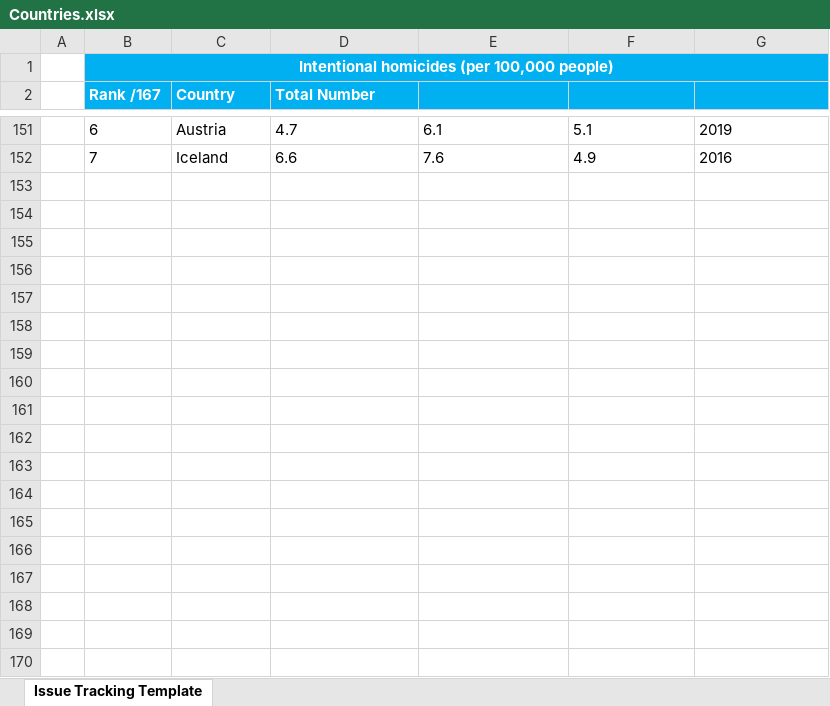
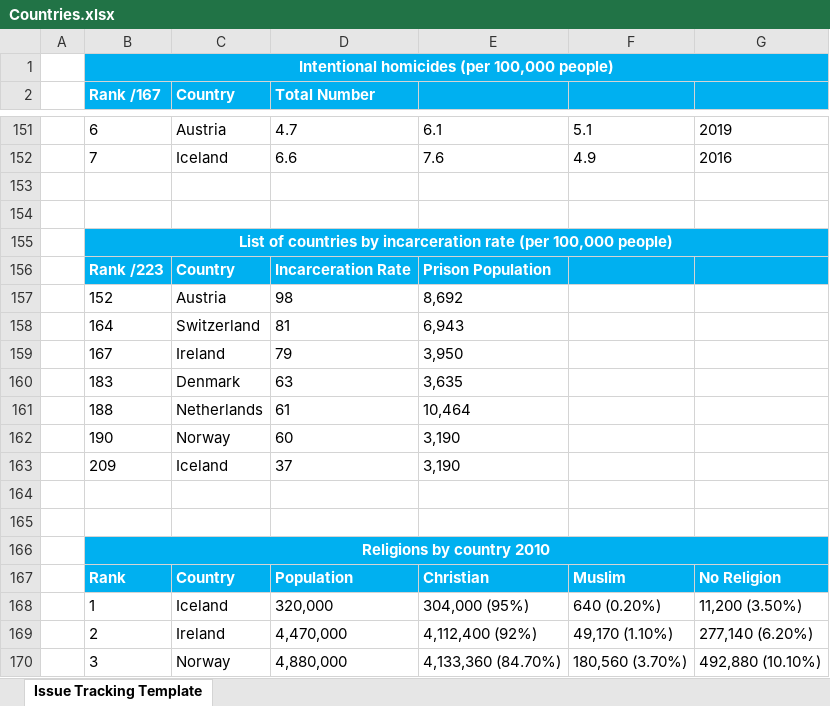
Before and after one commit to likejeppy/likejeppy.github.io, an Excel workbook: webdownload/files/Countries.xlsx, sheet Issue Tracking Template, drawn as a sheet; only a part is shown, gaps mark what is left out; values as stored, in another font and other column widths than the file's, no borders; conditional formats not drawn; the diff covers the shown part only; the diff names each change by its address in the sheet, - before the commit and + after, or states it on an @@ line.

Commit message:
Update Countries.xlsx

```diff
--- a/webdownload/files/Countries.xlsx (sheet Issue Tracking Template)
+++ b/webdownload/files/Countries.xlsx (sheet Issue Tracking Template)
+row 153: (empty)
+row 154: (empty)
+row 155:  | List of countries by incarceration rate (per 100,000 people)
+row 156:  | Rank /223 | Country | Incarceration Rate | Prison Population
+row 157:  | 152 | Austria | 98 | 8,692
+row 158:  | 164 | Switzerland | 81 | 6,943
+row 159:  | 167 | Ireland | 79 | 3,950
+row 160:  | 183 | Denmark | 63 | 3,635
+row 161:  | 188 | Netherlands | 61 | 10,464
+row 162:  | 190 | Norway | 60 | 3,190
+row 163:  | 209 | Iceland | 37 | 3,190
+row 164: (empty)
+row 165: (empty)
+row 166:  | Religions by country 2010
+row 167:  | Rank | Country | Population | Christian | Muslim | No Religion
+row 168:  | 1 | Iceland | 320,000 | 304,000 (95%) | 640 (0.20%) | 11,200 (3.50%)
+row 169:  | 2 | Ireland | 4,470,000 | 4,112,400 (92%) | 49,170 (1.10%) | 277,140 (6.20%)
+row 170:  | 3 | Norway | 4,880,000 | 4,133,360 (84.70%) | 180,560 (3.70%) | 492,880 (10.10%)
```
Also changed, not shown: 15 added rows elsewhere in this sheet.
